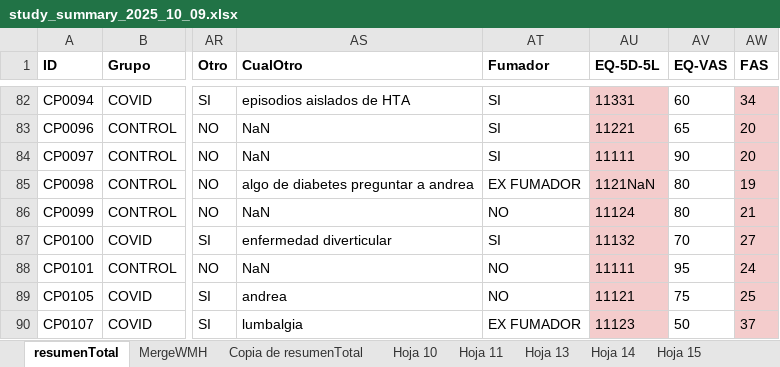
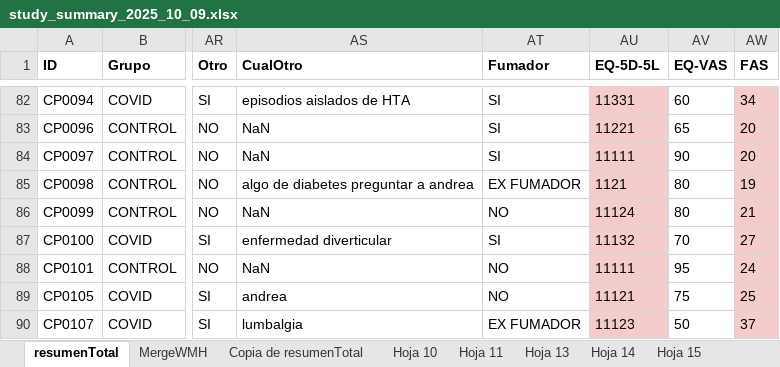
Before and after one commit to mabelzunce/longcovid-neuroimaging-cohort, an Excel workbook: data/study_summary_2025_10_09.xlsx, sheet resumenTotal, drawn as a sheet; only a part is shown, gaps mark what is left out; values as stored, in another font and other column widths than the file's, no borders; the diff names each change by its address in the sheet, - before the commit and + after, or states it on an @@ line.

```diff
--- a/data/study_summary_2025_10_09.xlsx (sheet resumenTotal)
+++ b/data/study_summary_2025_10_09.xlsx (sheet resumenTotal)
-AU85 (EQ-5D-5L): 1121NaN
+AU85 (EQ-5D-5L): 1121
```
Also changed, not shown: charts or pictures, 32 other files.
